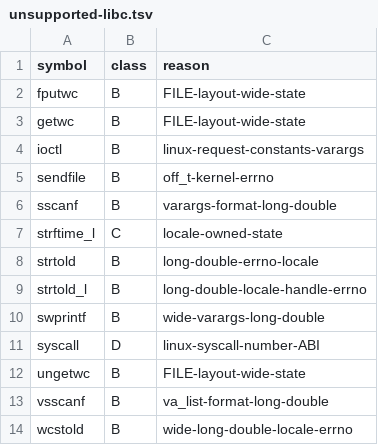
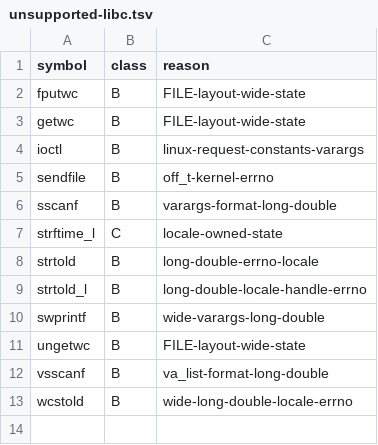
Before and after one commit to hahnlee/artm, a TSV file: darwin-art/tools/bionic-provider-namespace/generated/unsupported-libc.tsv, drawn as a sheet; the diff names each change by its address in the sheet, - before the commit and + after, or states it on an @@ line.

Commit message:
feat(native): route Bionic syscall provider

```diff
--- a/darwin-art/tools/bionic-provider-namespace/generated/unsupported-libc.tsv
+++ b/darwin-art/tools/bionic-provider-namespace/generated/unsupported-libc.tsv
-row 11: syscall | D | linux-syscall-number-ABI
```
Also changed, not shown: darwin-art/tools/bionic-provider-namespace/generated/ownership.tsv, 20 other files.
